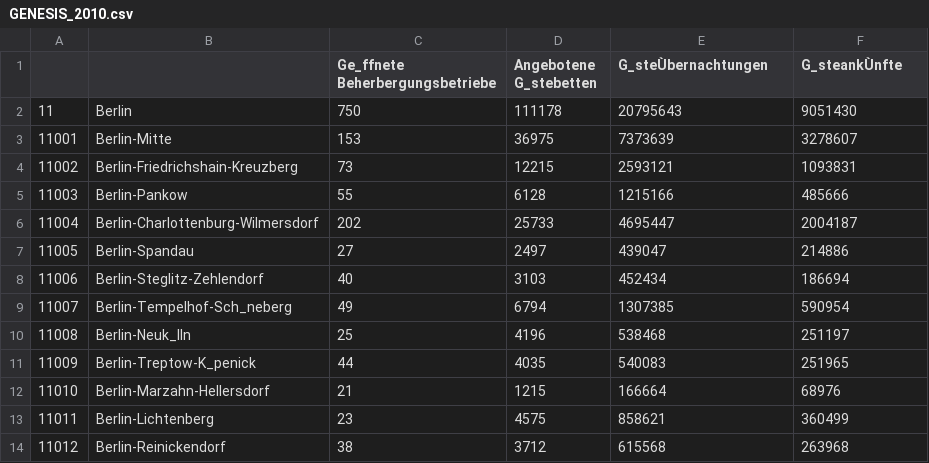
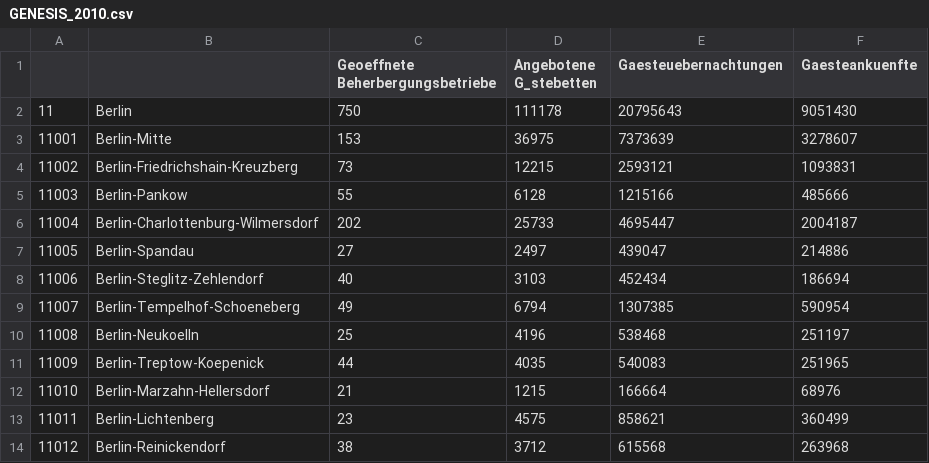
Before and after one commit to PHenriqueK/PairAssignment03, a CSV file: data/GENESIS_2010.csv, drawn as a sheet; the diff names each change by its address in the sheet, - before the commit and + after, or states it on an @@ line.

```diff
--- a/data/GENESIS_2010.csv
+++ b/data/GENESIS_2010.csv
-C1: Ge_ffnete Beherbergungsbetriebe
+C1: Geoeffnete Beherbergungsbetriebe
-E1: G_steÙbernachtungen
+E1: Gaesteuebernachtungen
-F1: G_steankÙnfte
+F1: Gaesteankuenfte
-B9: Berlin-Tempelhof-Sch_neberg
+B9: Berlin-Tempelhof-Schoeneberg
-B10: Berlin-Neuk_lln
+B10: Berlin-Neukoelln
-B11: Berlin-Treptow-K_penick
+B11: Berlin-Treptow-Koepenick
```
Also changed, not shown: data/GENESIS_2011.csv, data/GENESIS_2012.csv, 18 other files.
